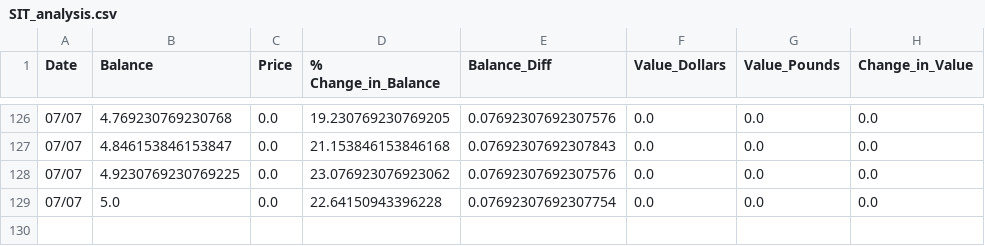
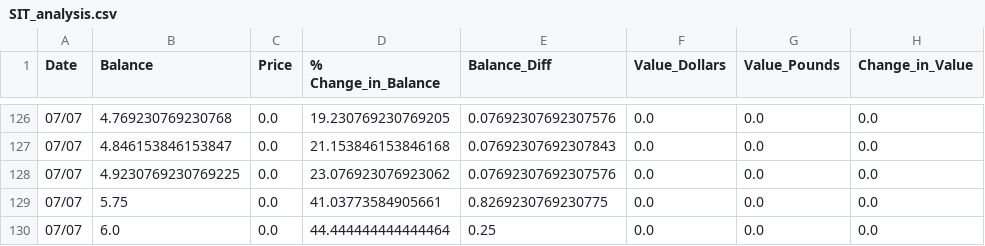
Before and after one commit to Jack-Weeks/CryptoTracker, a CSV file: docs/graphing/data/SIT_analysis.csv, drawn as a sheet; only a part is shown, gaps mark what is left out.

```diff
--- a/docs/graphing/data/SIT_analysis.csv
+++ b/docs/graphing/data/SIT_analysis.csv
@@ -128,2 +128,3 @@ Date,Balance,Price,% Change_in_Balance,Balance_Diff,Value_Dollars,Value_Pounds,C
 07/07,4.9230769230769225,0.0,23.076923076923062,0.07692307692307576,0.0,0.0,0.0
-07/07,5.0,0.0,22.64150943396228,0.07692307692307754,0.0,0.0,0.0
+07/07,5.75,0.0,41.03773584905661,0.8269230769230775,0.0,0.0,0.0
+07/07,6.0,0.0,44.444444444444464,0.25,0.0,0.0,0.0
```
Also changed, not shown: docs/graphing/data/AR_analysis.csv, docs/graphing/data/CGN_analysis.csv, 26 other files.
